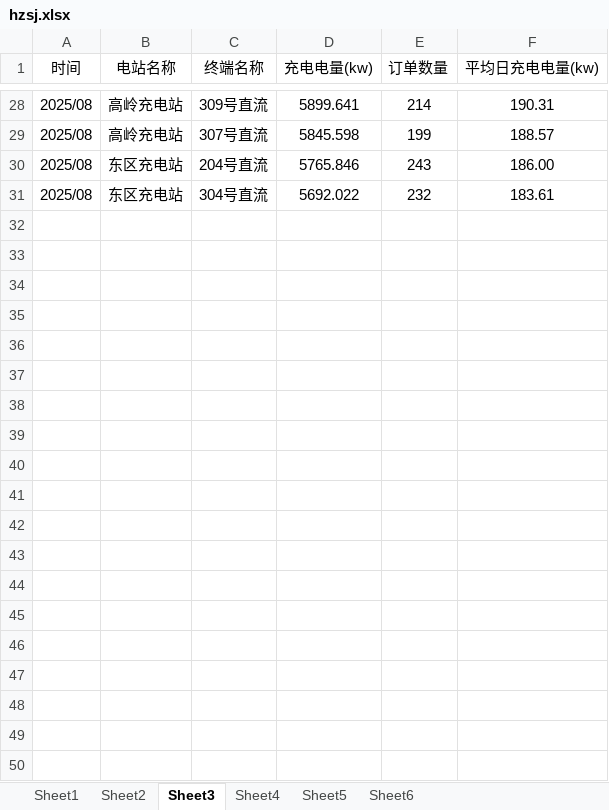
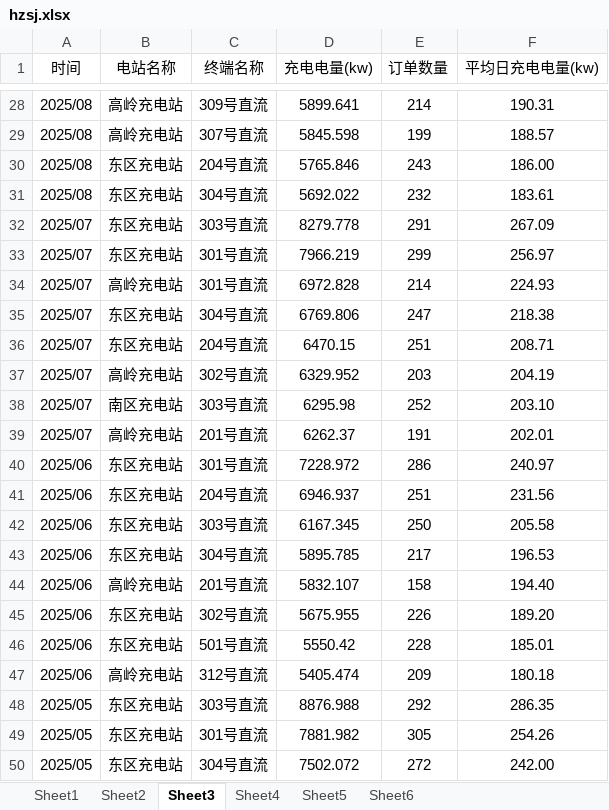
Before and after one commit to jiangnanwaw/my-page, an Excel workbook: data/hzsj.xlsx, sheet Sheet3, drawn as a sheet; only a part is shown, gaps mark what is left out; values as stored, in another font and other column widths than the file's, no borders; the diff covers the shown part only; the diff names each change by its address in the sheet, - before the commit and + after, or states it on an @@ line.

```diff
--- a/data/hzsj.xlsx (sheet Sheet3)
+++ b/data/hzsj.xlsx (sheet Sheet3)
+row 32: 2025/07 | 东区充电站 | 303号直流 | 8279.778 | 291 | 267.09
+row 33: 2025/07 | 东区充电站 | 301号直流 | 7966.219 | 299 | 256.97
+row 34: 2025/07 | 高岭充电站 | 301号直流 | 6972.828 | 214 | 224.93
+row 35: 2025/07 | 东区充电站 | 304号直流 | 6769.806 | 247 | 218.38
+row 36: 2025/07 | 东区充电站 | 204号直流 | 6470.15 | 251 | 208.71
+row 37: 2025/07 | 高岭充电站 | 302号直流 | 6329.952 | 203 | 204.19
+row 38: 2025/07 | 南区充电站 | 303号直流 | 6295.98 | 252 | 203.10
+row 39: 2025/07 | 高岭充电站 | 201号直流 | 6262.37 | 191 | 202.01
+row 40: 2025/06 | 东区充电站 | 301号直流 | 7228.972 | 286 | 240.97
+row 41: 2025/06 | 东区充电站 | 204号直流 | 6946.937 | 251 | 231.56
+row 42: 2025/06 | 东区充电站 | 303号直流 | 6167.345 | 250 | 205.58
+row 43: 2025/06 | 东区充电站 | 304号直流 | 5895.785 | 217 | 196.53
+row 44: 2025/06 | 高岭充电站 | 201号直流 | 5832.107 | 158 | 194.40
+row 45: 2025/06 | 东区充电站 | 302号直流 | 5675.955 | 226 | 189.20
+row 46: 2025/06 | 东区充电站 | 501号直流 | 5550.42 | 228 | 185.01
+row 47: 2025/06 | 高岭充电站 | 312号直流 | 5405.474 | 209 | 180.18
+row 48: 2025/05 | 东区充电站 | 303号直流 | 8876.988 | 292 | 286.35
+row 49: 2025/05 | 东区充电站 | 301号直流 | 7881.982 | 305 | 254.26
+row 50: 2025/05 | 东区充电站 | 304号直流 | 7502.072 | 272 | 242.00
```
Also changed, not shown: 37 added rows elsewhere in this sheet, sheet Sheet4, sheet Sheet2, sheet Sheet5.
